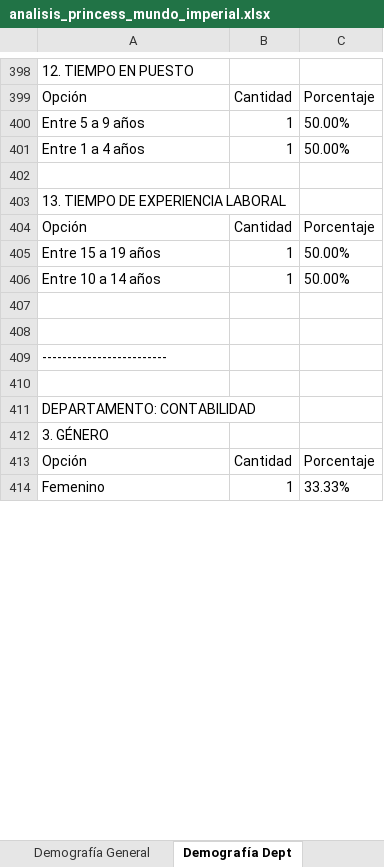
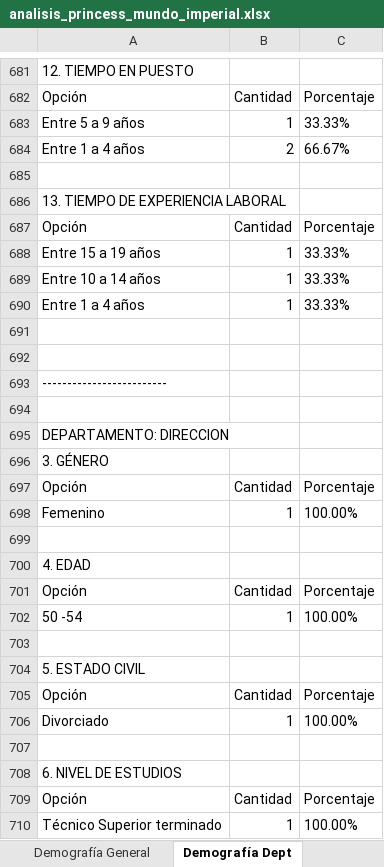
Before and after one commit to ivanmelo47/reporte_encuestas, an Excel workbook: analisis/analisis_princess_mundo_imperial.xlsx, sheet Demografía Dept, drawn as a sheet; only a part is shown, gaps mark what is left out; the shorter side is filled out with more unchanged rows; values as stored, in another font and other column widths than the file's, no borders; addresses are those after the commit; the diff covers the shown part only; the diff names each change by its address in the sheet, - before the commit and + after, or states it on an @@ line.

```diff
--- a/analisis/analisis_princess_mundo_imperial.xlsx (sheet Demografía Dept)
+++ b/analisis/analisis_princess_mundo_imperial.xlsx (sheet Demografía Dept)
-C683: 50.00%
+C683: 33.33%
@@ row 401 moved to row 509: Entre 1 a 4 años @@
-row 684: (empty)
+row 684: Entre 1 a 4 años | 2 | 66.67%
+row 685: (empty)
-C688:C689: 50.00%
+C688:C689: 33.33%
-row 690: (empty)
+row 690: Entre 1 a 4 años | 1 | 33.33%
+row 692: (empty)
-A695: DEPARTAMENTO: CONTABILIDAD
+A695: DEPARTAMENTO: DIRECCION
+row 698: Femenino | 1 | 100.00%
+row 699: (empty)
+row 700: 4. EDAD
+row 701: Opción | Cantidad | Porcentaje
+row 702: 50 -54 | 1 | 100.00%
+row 703: (empty)
+row 704: 5. ESTADO CIVIL
+row 705: Opción | Cantidad | Porcentaje
+row 706: Divorciado | 1 | 100.00%
+row 707: (empty)
+row 708: 6. NIVEL DE ESTUDIOS
+row 709: Opción | Cantidad | Porcentaje
+row 710: Técnico Superior terminado | 1 | 100.00%
```
Also changed, not shown: other rows of this sheet, sheet Mundo Imperial, sheet Analisis General, sheet Demografía General, analisis/analisis_princess_arena_gnp_seguros.xlsx, estadisticas_encuesta_3_Princess.xlsx, 3 other files.
